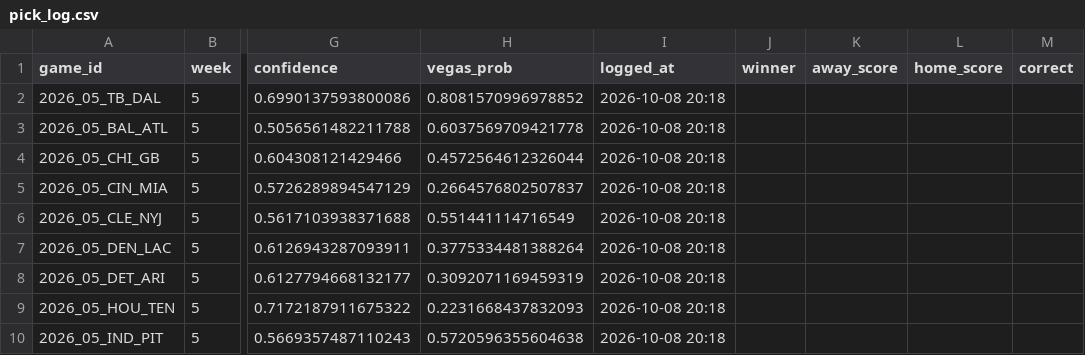
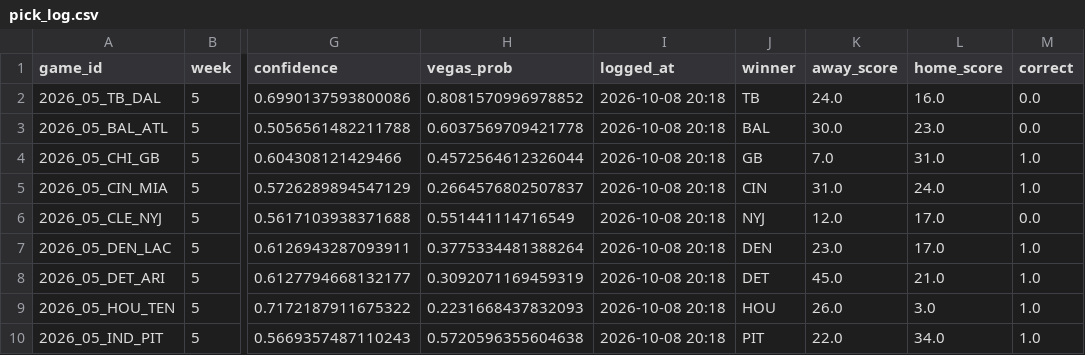
Before and after one commit to anupams091/NFL-Prediction-Model, a CSV file: nfl_app/pick_log.csv, drawn as a sheet; only a part is shown, gaps mark what is left out; the diff covers the shown part only; the diff names each change by its address in the sheet, - before the commit and + after, or states it on an @@ line.

Commit message:
Weekly update through Week 5

```diff
--- a/nfl_app/pick_log.csv
+++ b/nfl_app/pick_log.csv
-J2 (winner): (empty)
+J2 (winner): TB
-K2 (away_score): (empty)
+K2 (away_score): 24.0
-L2 (home_score): (empty)
+L2 (home_score): 16.0
-M2:M3 (correct): (empty)
+M2:M3 (correct): 0.0
-J3 (winner): (empty)
+J3 (winner): BAL
-K3 (away_score): (empty)
+K3 (away_score): 30.0
-L3 (home_score): (empty)
+L3 (home_score): 23.0
-J4 (winner): (empty)
+J4 (winner): GB
-K4 (away_score): (empty)
+K4 (away_score): 7.0
-L4 (home_score): (empty)
+L4 (home_score): 31.0
-M4:M5 (correct): (empty)
+M4:M5 (correct): 1.0
-J5 (winner): (empty)
+J5 (winner): CIN
-K5 (away_score): (empty)
+K5 (away_score): 31.0
-L5 (home_score): (empty)
+L5 (home_score): 24.0
-J6 (winner): (empty)
+J6 (winner): NYJ
-K6 (away_score): (empty)
+K6 (away_score): 12.0
-L6:L7 (home_score): (empty)
+L6:L7 (home_score): 17.0
-M6 (correct): (empty)
+M6 (correct): 0.0
-J7 (winner): (empty)
+J7 (winner): DEN
-K7 (away_score): (empty)
+K7 (away_score): 23.0
-M7:M10 (correct): (empty)
+M7:M10 (correct): 1.0
-J8 (winner): (empty)
+J8 (winner): DET
-K8 (away_score): (empty)
+K8 (away_score): 45.0
-L8 (home_score): (empty)
+L8 (home_score): 21.0
-J9 (winner): (empty)
+J9 (winner): HOU
-K9 (away_score): (empty)
+K9 (away_score): 26.0
-L9 (home_score): (empty)
+L9 (home_score): 3.0
-J10 (winner): (empty)
+J10 (winner): PIT
-K10 (away_score): (empty)
+K10 (away_score): 22.0
-L10 (home_score): (empty)
+L10 (home_score): 34.0
```
Also changed, not shown: 14 added rows and 24 edited cells elsewhere in this file, nfl_app/elo_history.csv, nfl_app/games_2026.csv, 1 other file.
